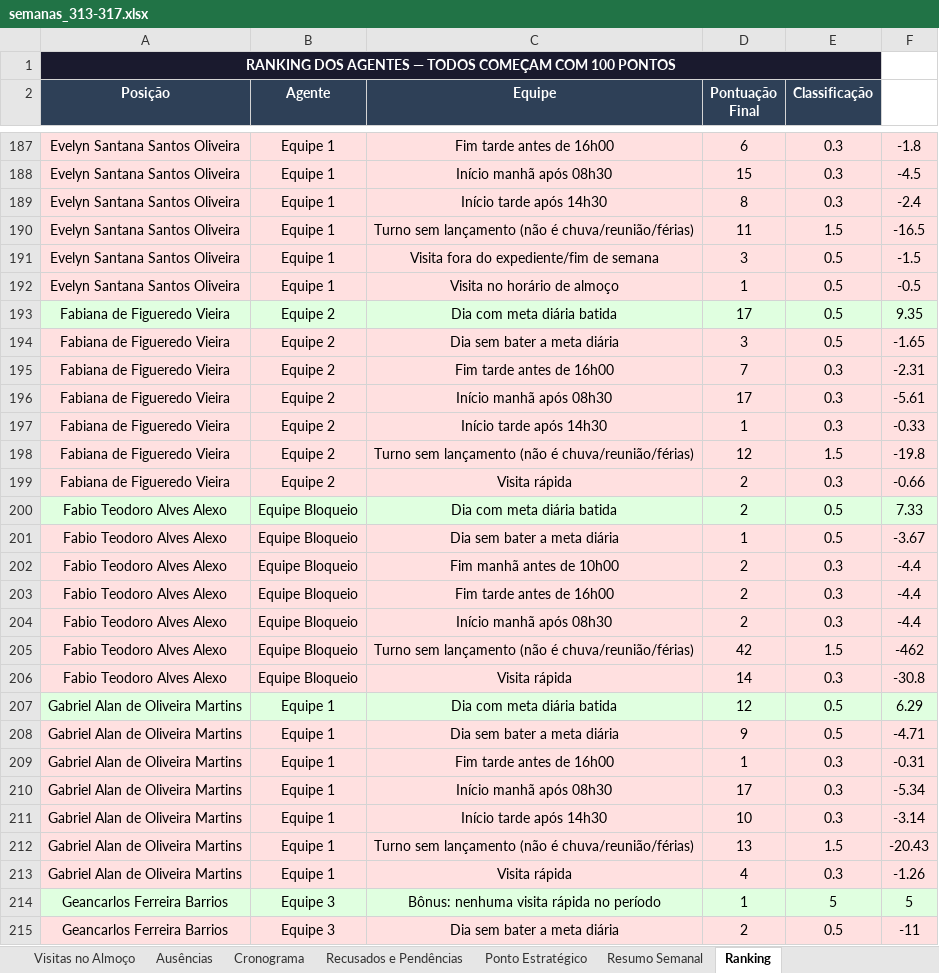
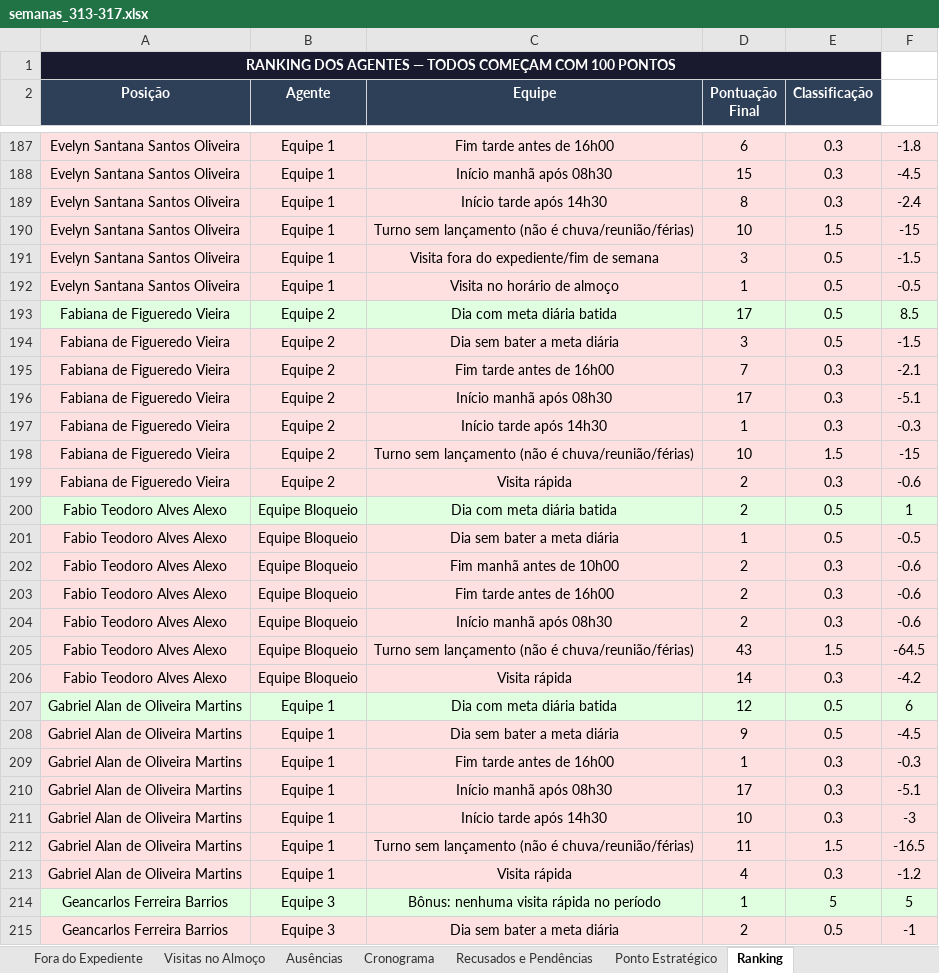
Before and after one commit to LucsDevPro/Sentinela, an Excel workbook: data/historico/semanas_313-317.xlsx, sheet Ranking, drawn as a sheet; only a part is shown, gaps mark what is left out; values as stored, in another font and other column widths than the file's, no borders; the diff covers the shown part only; the diff names each change by its address in the sheet, - before the commit and + after, or states it on an @@ line.

```diff
--- a/data/historico/semanas_313-317.xlsx (sheet Ranking)
+++ b/data/historico/semanas_313-317.xlsx (sheet Ranking)
-sheet tab: Resumo Semanal
-D190 (Pontuação Final): 11
+D190 (Pontuação Final): 10
-F190: -16.5
+F190: -15
-F193: 9.35
+F193: 8.5
-F194: -1.65
+F194: -1.5
-F195: -2.31
+F195: -2.1
-F196: -5.61
+F196: -5.1
-F197: -0.33
+F197: -0.3
-D198 (Pontuação Final): 12
+D198 (Pontuação Final): 10
-F198: -19.8
+F198: -15
-F199: -0.66
+F199: -0.6
-F200: 7.33
+F200: 1
-F201: -3.67
+F201: -0.5
-F202:F204: -4.4
+F202:F204: -0.6
-D205 (Pontuação Final): 42
+D205 (Pontuação Final): 43
-F205: -462
+F205: -64.5
-F206: -30.8
+F206: -4.2
-F207: 6.29
+F207: 6
-F208: -4.71
+F208: -4.5
-F209: -0.31
+F209: -0.3
-F210: -5.34
+F210: -5.1
-F211: -3.14
+F211: -3
-D212 (Pontuação Final): 13
+D212 (Pontuação Final): 11
-F212: -20.43
+F212: -16.5
-F213: -1.26
+F213: -1.2
-F215: -11
+F215: -1
```
Also changed, not shown: 481 edited cells and cell formats elsewhere in this sheet, sheet Ausências, sheet Recusados e Pendências, sheet Visitas Acima de 15min, sheet Visitas Suspeitas, sheet Resumo Geral, sheet Cronograma, 5 more sheets, 9 other files.
